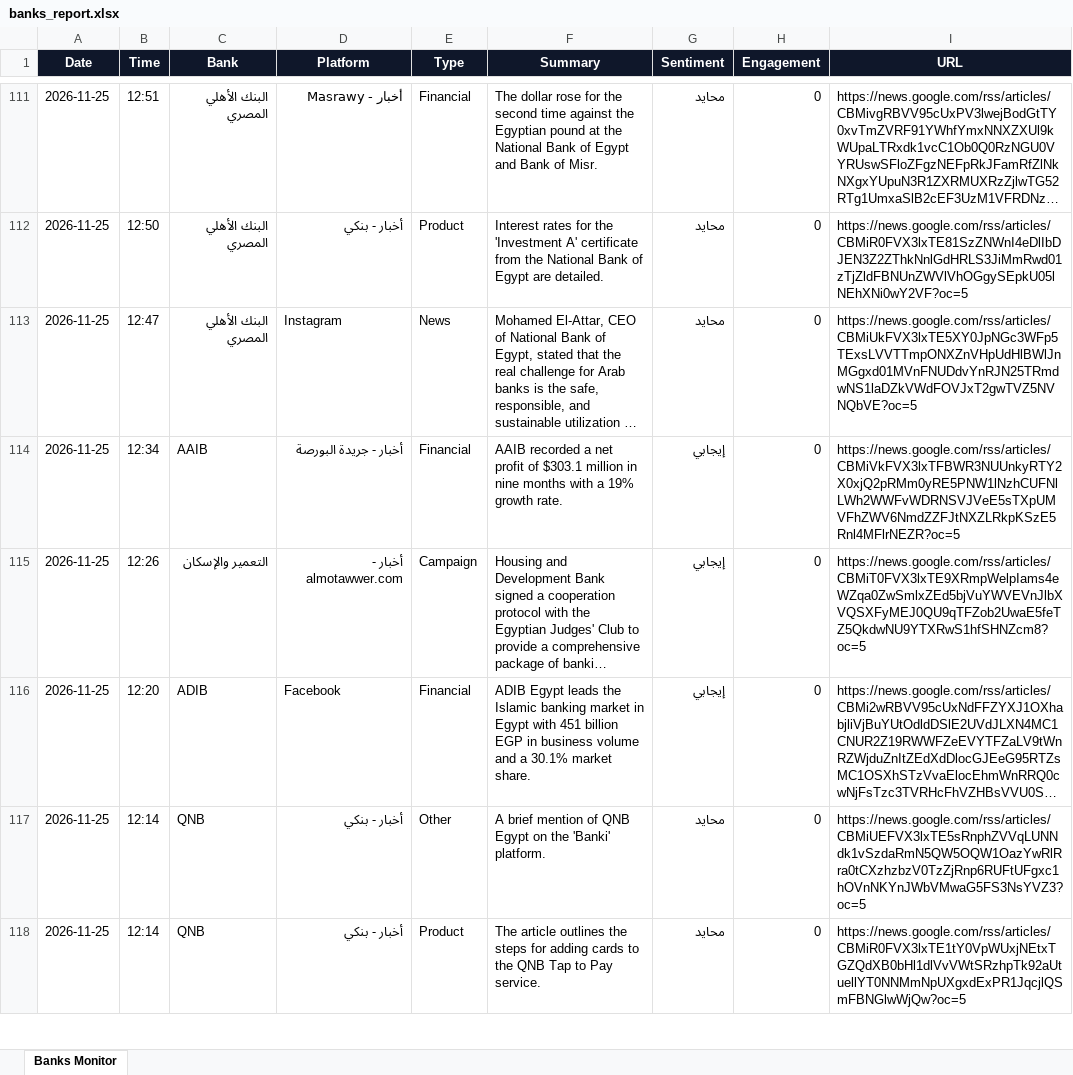
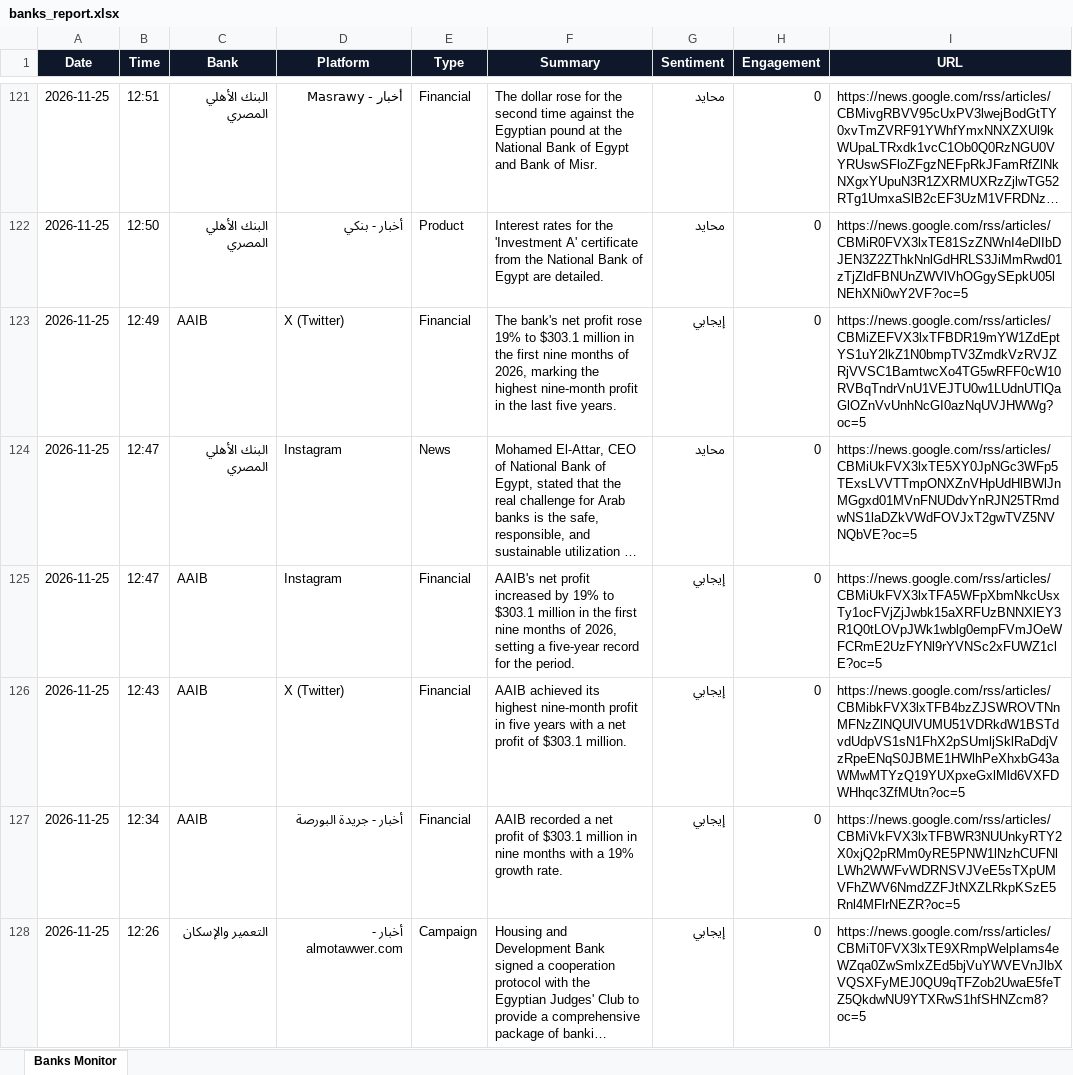
Before and after one commit to notificationradiomonitring-png/bank-monitor, an Excel workbook: banks_report.xlsx, sheet Banks Monitor, drawn as a sheet; only a part is shown, gaps mark what is left out; the shorter side is filled out with more unchanged rows; long unchanged cells end in …; values as stored, in another font and other column widths than the file's, no borders; the diff covers the shown part only; the diff names each change by its address in the sheet, - before the commit and + after, or states it on an @@ line.

Commit message:
update data

```diff
--- a/banks_report.xlsx (sheet Banks Monitor)
+++ b/banks_report.xlsx (sheet Banks Monitor)
+row 123: 2026-11-25 | 12:49 | AAIB | X (Twitter) | Financial | The bank's net profit rose 19% to $303.1 million in the first nine months of 2026, marking the highest nine-month profit in the last five years. | إيجابي | 0 | https://news.google.com/rss/articles/CBMiZEFVX3lxTFBDR19mYW1ZdEptYS1uY2lkZ1N0bmpTV3ZmdkVzRVJZRjVVSC1BamtwcXo4TG5wRFF0cW10RVBqTndrVnU1VEJTU0w1LUdnUTlQaGlOZnVvUnhNcGI0azNqUVJHWWg?oc=5
+row 125: 2026-11-25 | 12:47 | AAIB | Instagram | Financial | AAIB's net profit increased by 19% to $303.1 million in the first nine months of 2026, setting a five-year record for the period. | إيجابي | 0 | https://news.google.com/rss/articles/CBMiUkFVX3lxTFA5WFpXbmNkcUsxTy1ocFVjZjJwbk15aXRFUzBNNXlEY3R1Q0tLOVpJWk1wblg0empFVmJOeWFCRmE2UzFYNl9rYVNSc2xFUWZ1clE?oc=5
+row 126: 2026-11-25 | 12:43 | AAIB | X (Twitter) | Financial | AAIB achieved its highest nine-month profit in five years with a net profit of $303.1 million. | إيجابي | 0 | https://news.google.com/rss/articles/CBMibkFVX3lxTFB4bzZJSWROVTNnMFNzZlNQUlVUMU51VDRkdW1BSTdvdUdpVS1sN1FhX2pSUmljSklRaDdjVzRpeENqS0JBME1HWlhPeXhxbG43aWMwMTYzQ19YUXpxeGxlMld6VXFDWHhqc3ZfMUtn?oc=5
```
Also changed, not shown: 18 added rows elsewhere in this sheet, 1 other file.
